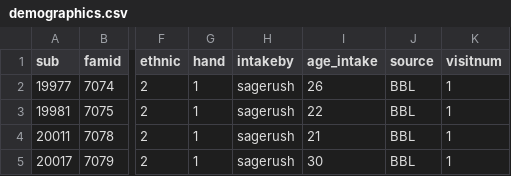
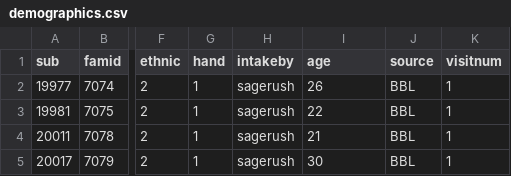
Before and after one commit to kahinimehta/aslprep_paper, a CSV file: scripts/grympydata/demographics.csv, drawn as a sheet; only a part is shown, gaps mark what is left out; the diff names each change by its address in the sheet, - before the commit and + after, or states it on an @@ line.

```diff
--- a/scripts/grympydata/demographics.csv
+++ b/scripts/grympydata/demographics.csv
-I1: age_intake
+I1: age
```
Also changed, not shown: 2 other files.
